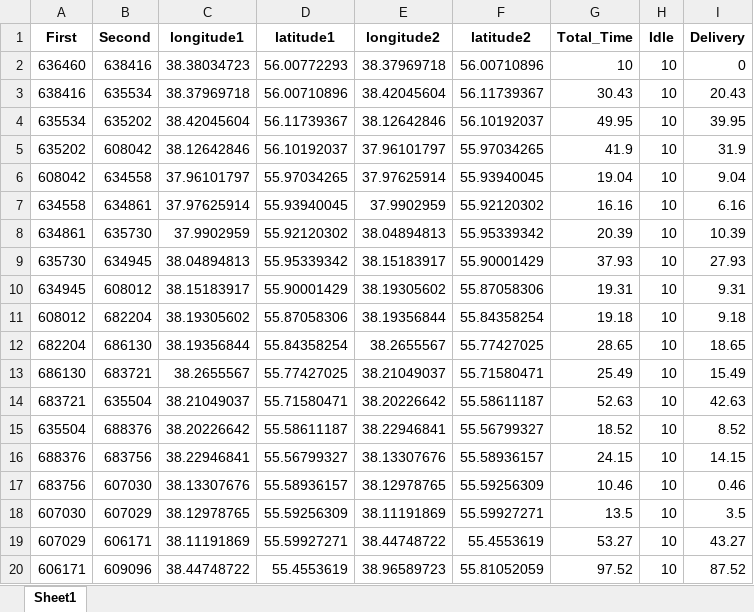
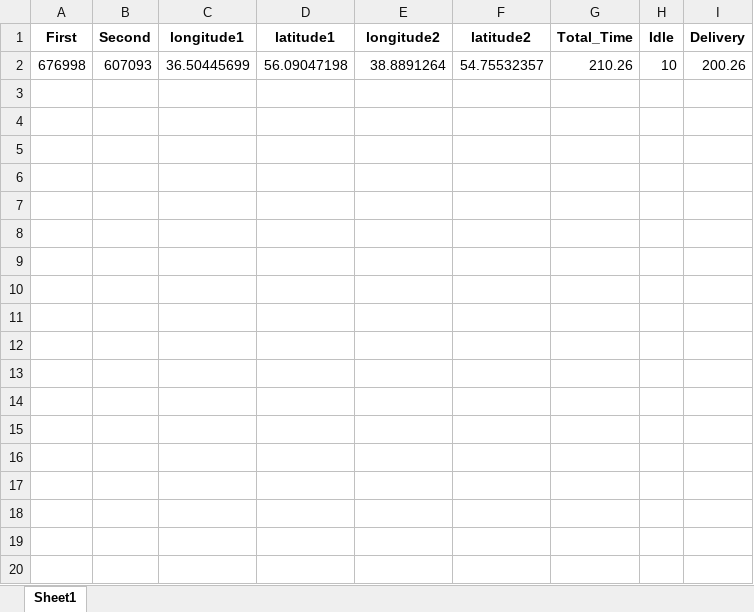
Before and after one commit to thenikolyan/Hackathon2023, an Excel workbook: files/28_11_2022/route_number_7.xlsx, sheet Sheet1, drawn as a sheet; values as stored, in another font and other column widths than the file's, no borders; removed rows and columns are numbered as before the commit, all else as after; the diff names each change by its address in the sheet, - before the commit and + after, or states it on an @@ line.

```diff
--- a/files/28_11_2022/route_number_7.xlsx (sheet Sheet1)
+++ b/files/28_11_2022/route_number_7.xlsx (sheet Sheet1)
-row 2: 636460 | 638416 | 38.38034723 | 56.00772293 | 38.37969718 | 56.00710896 | 10 | 10 | 0
-row 3: 638416 | 635534 | 38.37969718 | 56.00710896 | 38.42045604 | 56.11739367 | 30.43 | 10 | 20.43
-row 4: 635534 | 635202 | 38.42045604 | 56.11739367 | 38.12642846 | 56.10192037 | 49.95 | 10 | 39.95
-row 5: 635202 | 608042 | 38.12642846 | 56.10192037 | 37.96101797 | 55.97034265 | 41.9 | 10 | 31.9
-row 6: 608042 | 634558 | 37.96101797 | 55.97034265 | 37.97625914 | 55.93940045 | 19.04 | 10 | 9.04
-row 7: 634558 | 634861 | 37.97625914 | 55.93940045 | 37.9902959 | 55.92120302 | 16.16 | 10 | 6.16
-row 8: 634861 | 635730 | 37.9902959 | 55.92120302 | 38.04894813 | 55.95339342 | 20.39 | 10 | 10.39
-row 9: 635730 | 634945 | 38.04894813 | 55.95339342 | 38.15183917 | 55.90001429 | 37.93 | 10 | 27.93
-row 10: 634945 | 608012 | 38.15183917 | 55.90001429 | 38.19305602 | 55.87058306 | 19.31 | 10 | 9.31
-row 11: 608012 | 682204 | 38.19305602 | 55.87058306 | 38.19356844 | 55.84358254 | 19.18 | 10 | 9.18
-row 12: 682204 | 686130 | 38.19356844 | 55.84358254 | 38.2655567 | 55.77427025 | 28.65 | 10 | 18.65
-row 13: 686130 | 683721 | 38.2655567 | 55.77427025 | 38.21049037 | 55.71580471 | 25.49 | 10 | 15.49
-row 14: 683721 | 635504 | 38.21049037 | 55.71580471 | 38.20226642 | 55.58611187 | 52.63 | 10 | 42.63
-row 15: 635504 | 688376 | 38.20226642 | 55.58611187 | 38.22946841 | 55.56799327 | 18.52 | 10 | 8.52
-row 16: 688376 | 683756 | 38.22946841 | 55.56799327 | 38.13307676 | 55.58936157 | 24.15 | 10 | 14.15
-row 17: 683756 | 607030 | 38.13307676 | 55.58936157 | 38.12978765 | 55.59256309 | 10.46 | 10 | 0.46
-row 18: 607030 | 607029 | 38.12978765 | 55.59256309 | 38.11191869 | 55.59927271 | 13.5 | 10 | 3.5
-row 19: 607029 | 606171 | 38.11191869 | 55.59927271 | 38.44748722 | 55.4553619 | 53.27 | 10 | 43.27
-row 20: 606171 | 609096 | 38.44748722 | 55.4553619 | 38.96589723 | 55.81052059 | 97.52 | 10 | 87.52
+row 2: 676998 | 607093 | 36.50445699 | 56.09047198 | 38.8891264 | 54.75532357 | 210.26 | 10 | 200.26
```
Also changed, not shown: files/28_11_2022/route_number_1.xlsx, files/28_11_2022/route_number_4.xlsx, 18 other files.
